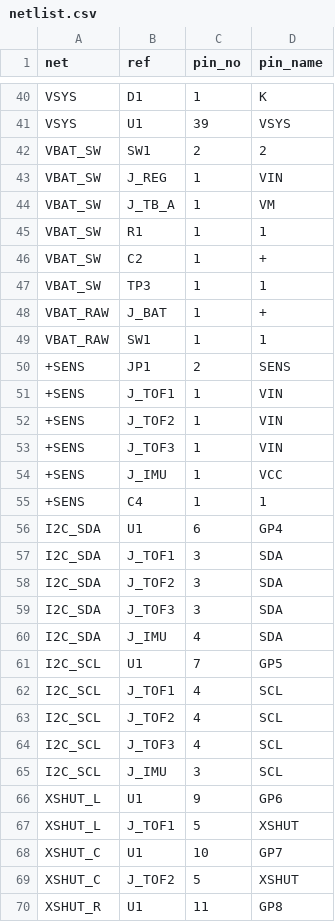
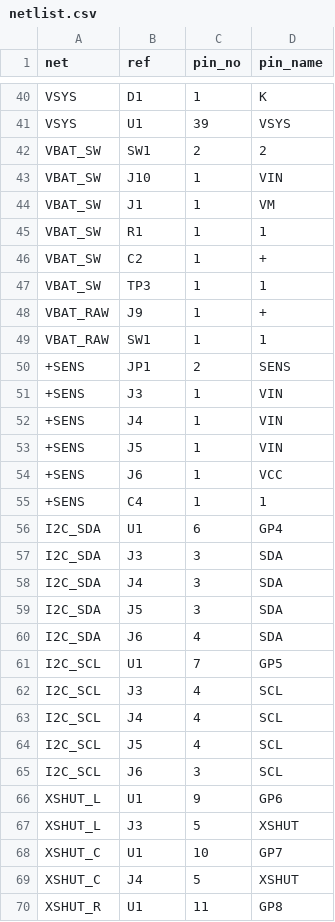
Before and after one commit to yalcins/physical-ai, a CSV file: design/pcb/netlist.csv, drawn as a sheet; only a part is shown, gaps mark what is left out; the diff covers the shown part only.

```diff
--- a/design/pcb/netlist.csv
+++ b/design/pcb/netlist.csv
@@ -42,4 +42,4 @@ VSYS,U1,39,VSYS
 VBAT_SW,SW1,2,2
-VBAT_SW,J_REG,1,VIN
-VBAT_SW,J_TB_A,1,VM
+VBAT_SW,J10,1,VIN
+VBAT_SW,J1,1,VM
 VBAT_SW,R1,1,1
@@ -47,24 +47,24 @@ VBAT_SW,C2,1,+
 VBAT_SW,TP3,1,1
-VBAT_RAW,J_BAT,1,+
+VBAT_RAW,J9,1,+
 VBAT_RAW,SW1,1,1
 +SENS,JP1,2,SENS
-+SENS,J_TOF1,1,VIN
-+SENS,J_TOF2,1,VIN
-+SENS,J_TOF3,1,VIN
-+SENS,J_IMU,1,VCC
++SENS,J3,1,VIN
++SENS,J4,1,VIN
++SENS,J5,1,VIN
++SENS,J6,1,VCC
 +SENS,C4,1,1
 I2C_SDA,U1,6,GP4
-I2C_SDA,J_TOF1,3,SDA
-I2C_SDA,J_TOF2,3,SDA
-I2C_SDA,J_TOF3,3,SDA
-I2C_SDA,J_IMU,4,SDA
+I2C_SDA,J3,3,SDA
+I2C_SDA,J4,3,SDA
+I2C_SDA,J5,3,SDA
+I2C_SDA,J6,4,SDA
 I2C_SCL,U1,7,GP5
-I2C_SCL,J_TOF1,4,SCL
-I2C_SCL,J_TOF2,4,SCL
-I2C_SCL,J_TOF3,4,SCL
-I2C_SCL,J_IMU,3,SCL
+I2C_SCL,J3,4,SCL
+I2C_SCL,J4,4,SCL
+I2C_SCL,J5,4,SCL
+I2C_SCL,J6,3,SCL
 XSHUT_L,U1,9,GP6
-XSHUT_L,J_TOF1,5,XSHUT
+XSHUT_L,J3,5,XSHUT
 XSHUT_C,U1,10,GP7
-XSHUT_C,J_TOF2,5,XSHUT
+XSHUT_C,J4,5,XSHUT
 XSHUT_R,U1,11,GP8
```
Also changed, not shown: 35 edited cells elsewhere in this file, design/pcb/bom.csv, 23 other files.
